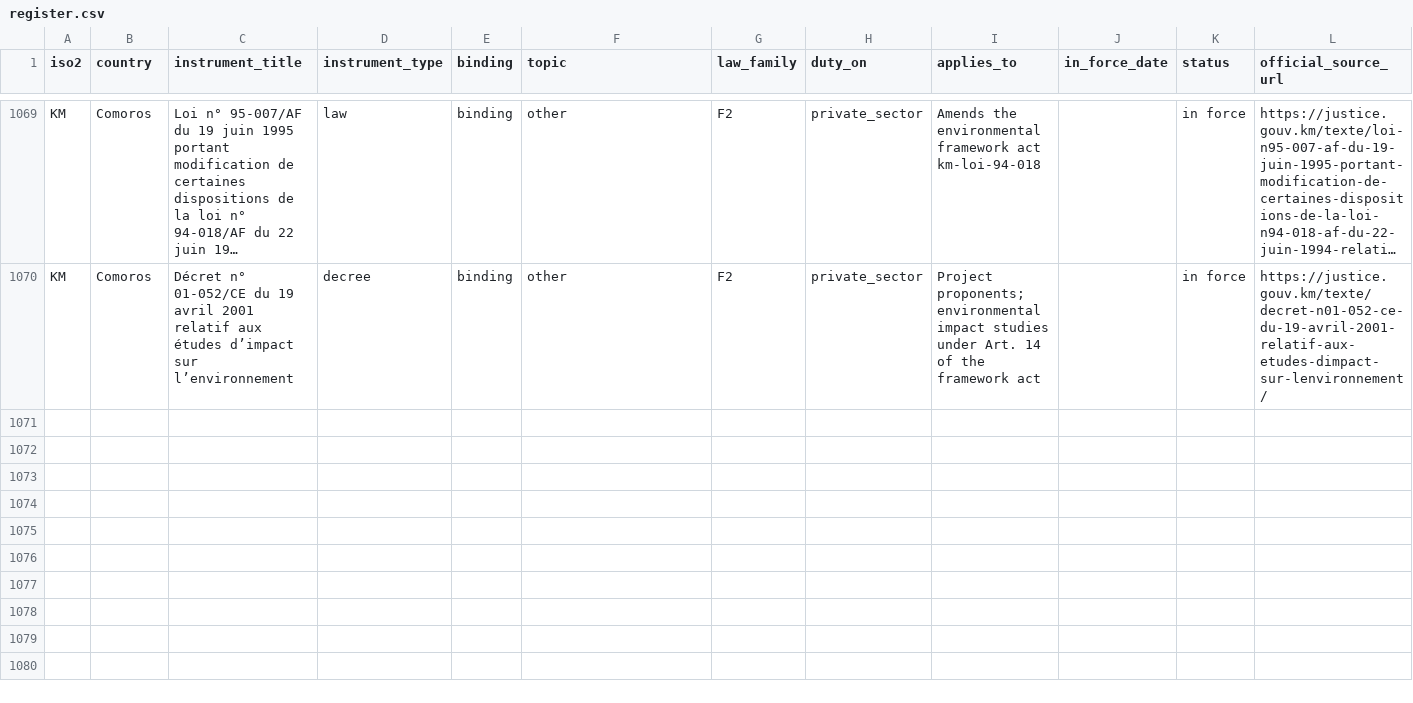
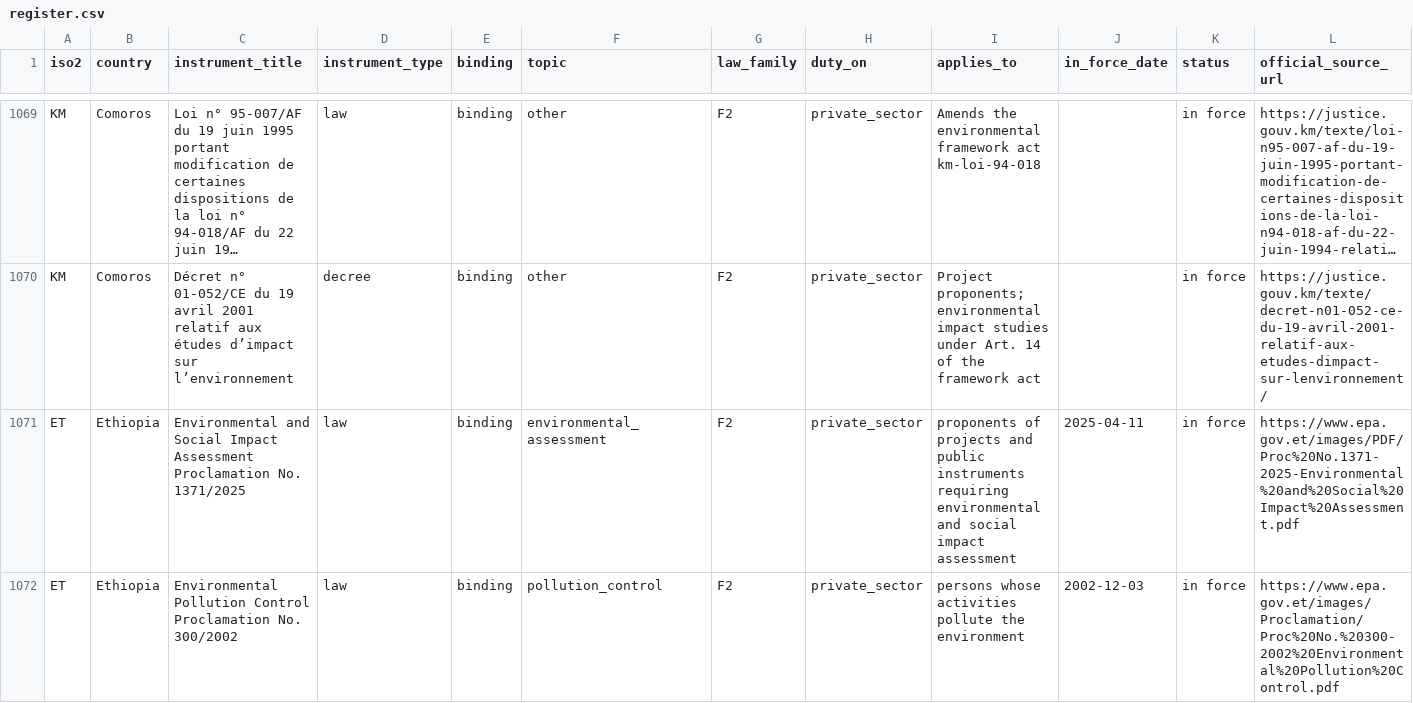
Before and after one commit to GoCarbonTracker-Hq/global-esg-law, a CSV file: register/register.csv, drawn as a sheet; only a part is shown, gaps mark what is left out; long unchanged cells end in …; rows hold the shown columns only; the diff covers the shown part only; the diff names each change by its address in the sheet, - before the commit and + after, or states it on an @@ line.

```diff
--- a/register/register.csv
+++ b/register/register.csv
+row 1071: ET | Ethiopia | Environmental and Social Impact Assessment Proclamation No. 1371/2025 | law | binding | environmental_assessment | F2 | private_sector | proponents of projects and public instruments requiring environmental and social impact assessment | 2025-04-11 | in force | https://www.epa.gov.et/images/PDF/Proc%20No.1371-2025-Environmental%20and%20Social%20Impact%20Assessment.pdf
+row 1072: ET | Ethiopia | Environmental Pollution Control Proclamation No. 300/2002 | law | binding | pollution_control | F2 | private_sector | persons whose activities pollute the environment | 2002-12-03 | in force | https://www.epa.gov.et/images/Proclamation/Proc%20No.%20300-2002%20Environmental%20Pollution%20Control.pdf
```
Also changed, not shown: 2 added rows and 5 edited cells elsewhere in this file, 6 other files.
